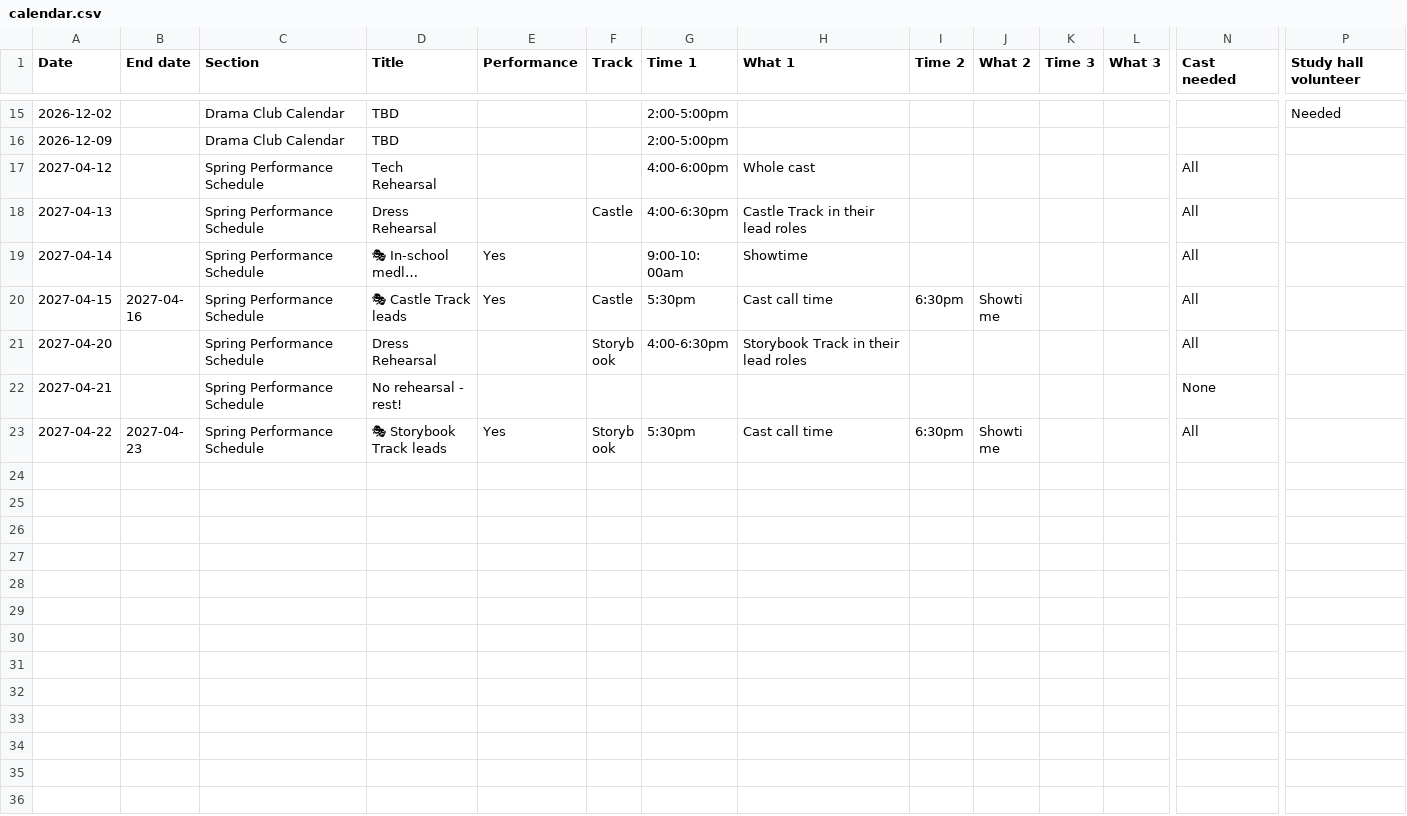
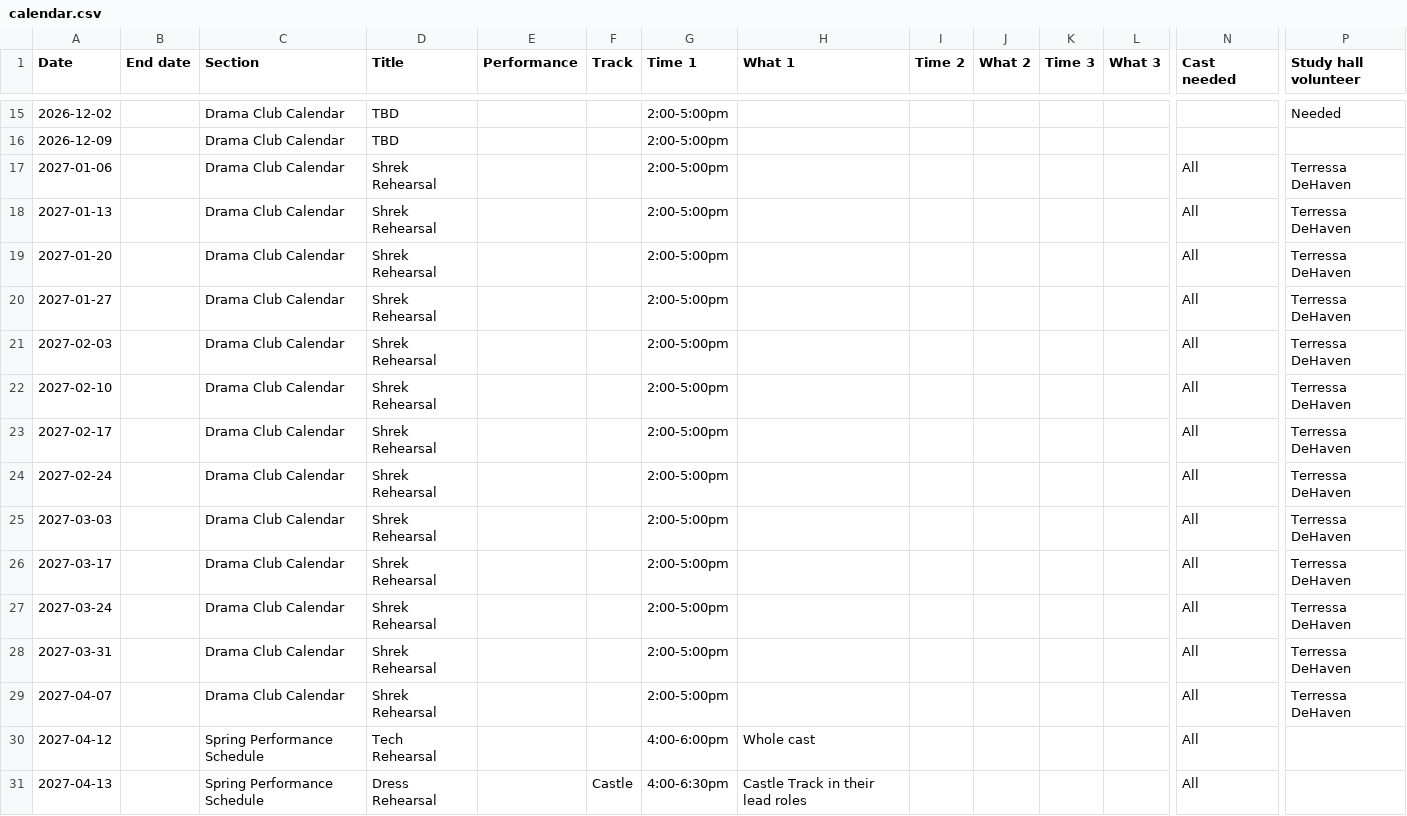
Before and after one commit to drama-maas/drama-maas.github.io, a CSV file: data/sheet-cache/calendar.csv, drawn as a sheet; only a part is shown, gaps mark what is left out; the shorter side is filled out with more unchanged rows; long unchanged cells end in …; rows hold the shown columns only; the diff names each change by its address in the sheet, - before the commit and + after, or states it on an @@ line.

```diff
--- a/data/sheet-cache/calendar.csv
+++ b/data/sheet-cache/calendar.csv
+row 17: 2027-01-06 |  | Drama Club Calendar | Shrek Rehearsal |  |  | 2:00-5:00pm |  |  |  |  |  | All | Terressa DeHaven
+row 18: 2027-01-13 |  | Drama Club Calendar | Shrek Rehearsal |  |  | 2:00-5:00pm |  |  |  |  |  | All | Terressa DeHaven
+row 19: 2027-01-20 |  | Drama Club Calendar | Shrek Rehearsal |  |  | 2:00-5:00pm |  |  |  |  |  | All | Terressa DeHaven
+row 20: 2027-01-27 |  | Drama Club Calendar | Shrek Rehearsal |  |  | 2:00-5:00pm |  |  |  |  |  | All | Terressa DeHaven
+row 21: 2027-02-03 |  | Drama Club Calendar | Shrek Rehearsal |  |  | 2:00-5:00pm |  |  |  |  |  | All | Terressa DeHaven
+row 22: 2027-02-10 |  | Drama Club Calendar | Shrek Rehearsal |  |  | 2:00-5:00pm |  |  |  |  |  | All | Terressa DeHaven
+row 23: 2027-02-17 |  | Drama Club Calendar | Shrek Rehearsal |  |  | 2:00-5:00pm |  |  |  |  |  | All | Terressa DeHaven
+row 24: 2027-02-24 |  | Drama Club Calendar | Shrek Rehearsal |  |  | 2:00-5:00pm |  |  |  |  |  | All | Terressa DeHaven
+row 25: 2027-03-03 |  | Drama Club Calendar | Shrek Rehearsal |  |  | 2:00-5:00pm |  |  |  |  |  | All | Terressa DeHaven
+row 26: 2027-03-17 |  | Drama Club Calendar | Shrek Rehearsal |  |  | 2:00-5:00pm |  |  |  |  |  | All | Terressa DeHaven
+row 27: 2027-03-24 |  | Drama Club Calendar | Shrek Rehearsal |  |  | 2:00-5:00pm |  |  |  |  |  | All | Terressa DeHaven
+row 28: 2027-03-31 |  | Drama Club Calendar | Shrek Rehearsal |  |  | 2:00-5:00pm |  |  |  |  |  | All | Terressa DeHaven
+row 29: 2027-04-07 |  | Drama Club Calendar | Shrek Rehearsal |  |  | 2:00-5:00pm |  |  |  |  |  | All | Terressa DeHaven
```
Also changed, not shown: data/sheet-cache/announcements.csv, data/sheet-cache/cast.csv, 1 other file.
